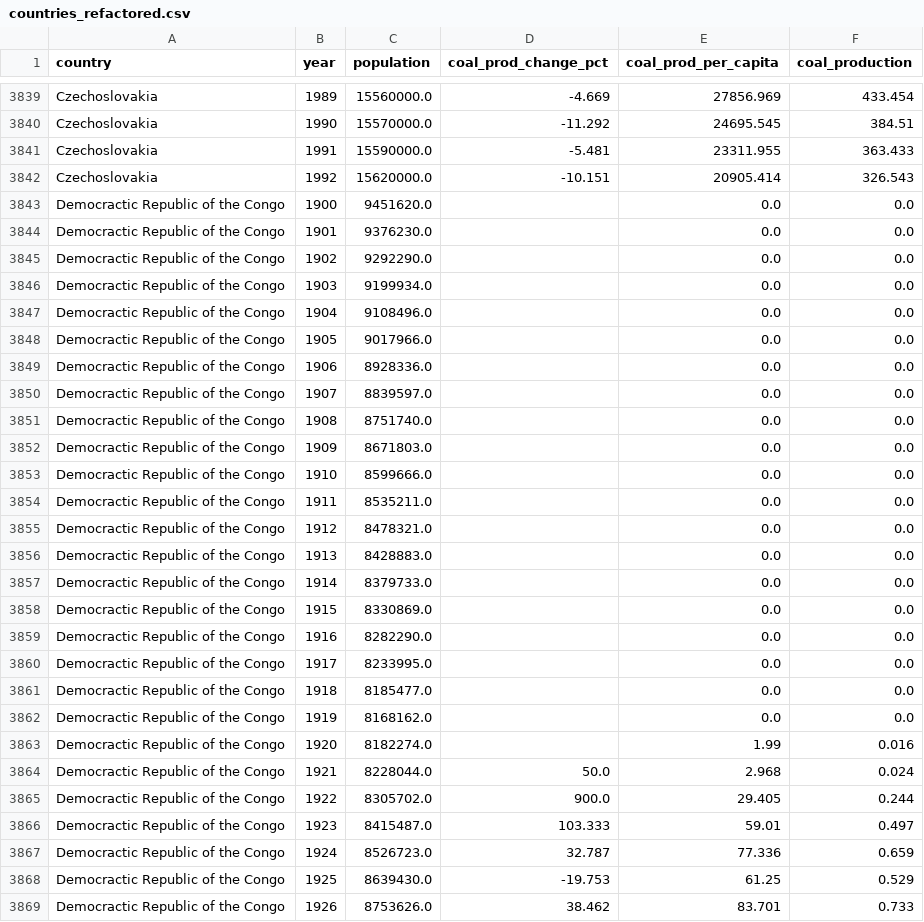
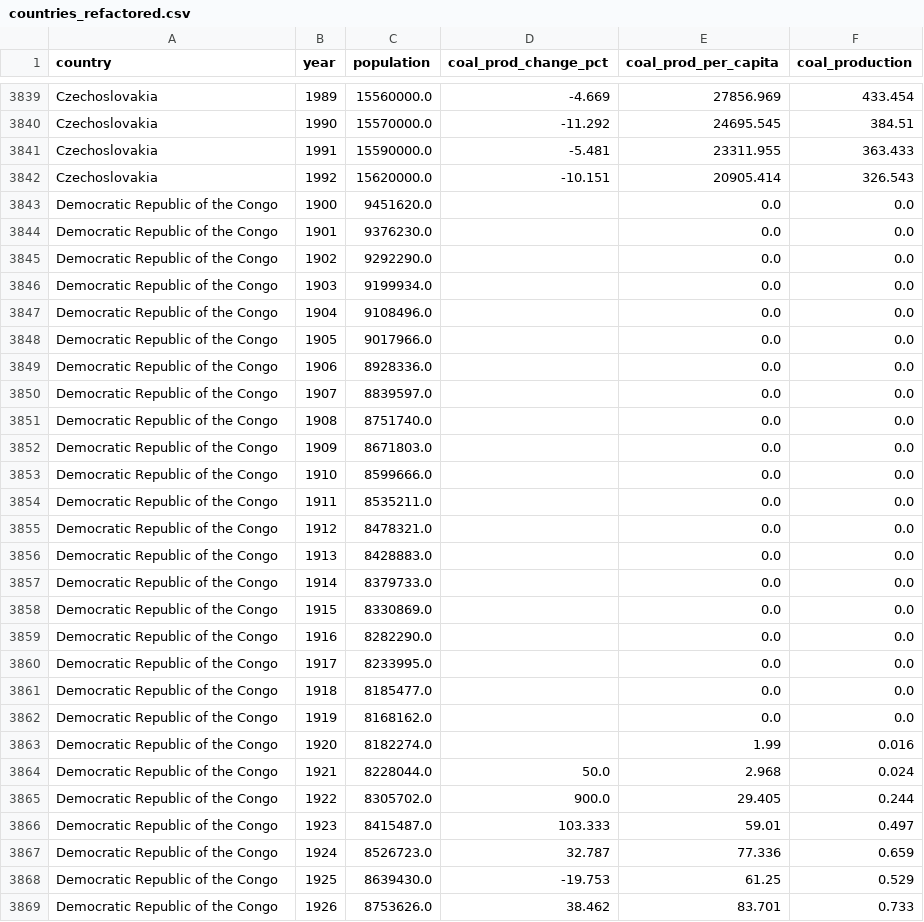
Before and after one commit to xYujiax/dsc106-project3, a CSV file: static/countries_refactored.csv, drawn as a sheet; only a part is shown, gaps mark what is left out; the diff covers the shown part only.

Commit message:
Update countries_refactored.csv
fixed 'Democractic Republic of the Congo' to 'Democratic Republic of the Congo'

```diff
--- a/static/countries_refactored.csv
+++ b/static/countries_refactored.csv
@@ -3842,28 +3842,28 @@ Czechoslovakia,1991,15590000.0,-5.481,23311.955,363.433
 Czechoslovakia,1992,15620000.0,-10.151,20905.414,326.543
-Democractic Republic of the Congo,1900,9451620.0,,0.0,0.0
-Democractic Republic of the Congo,1901,9376230.0,,0.0,0.0
-Democractic Republic of the Congo,1902,9292290.0,,0.0,0.0
-Democractic Republic of the Congo,1903,9199934.0,,0.0,0.0
-Democractic Republic of the Congo,1904,9108496.0,,0.0,0.0
-Democractic Republic of the Congo,1905,9017966.0,,0.0,0.0
-Democractic Republic of the Congo,1906,8928336.0,,0.0,0.0
-Democractic Republic of the Congo,1907,8839597.0,,0.0,0.0
-Democractic Republic of the Congo,1908,8751740.0,,0.0,0.0
-Democractic Republic of the Congo,1909,8671803.0,,0.0,0.0
-Democractic Republic of the Congo,1910,8599666.0,,0.0,0.0
-Democractic Republic of the Congo,1911,8535211.0,,0.0,0.0
-Democractic Republic of the Congo,1912,8478321.0,,0.0,0.0
-Democractic Republic of the Congo,1913,8428883.0,,0.0,0.0
-Democractic Republic of the Congo,1914,8379733.0,,0.0,0.0
-Democractic Republic of the Congo,1915,8330869.0,,0.0,0.0
-Democractic Republic of the Congo,1916,8282290.0,,0.0,0.0
-Democractic Republic of the Congo,1917,8233995.0,,0.0,0.0
-Democractic Republic of the Congo,1918,8185477.0,,0.0,0.0
-Democractic Republic of the Congo,1919,8168162.0,,0.0,0.0
-Democractic Republic of the Congo,1920,8182274.0,,1.99,0.016
-Democractic Republic of the Congo,1921,8228044.0,50.0,2.968,0.024
-Democractic Republic of the Congo,1922,8305702.0,900.0,29.405,0.244
-Democractic Republic of the Congo,1923,8415487.0,103.333,59.01,0.497
-Democractic Republic of the Congo,1924,8526723.0,32.787,77.336,0.659
-Democractic Republic of the Congo,1925,8639430.0,-19.753,61.25,0.529
-Democractic Republic of the Congo,1926,8753626.0,38.462,83.701,0.733
+Democratic Republic of the Congo,1900,9451620.0,,0.0,0.0
+Democratic Republic of the Congo,1901,9376230.0,,0.0,0.0
+Democratic Republic of the Congo,1902,9292290.0,,0.0,0.0
+Democratic Republic of the Congo,1903,9199934.0,,0.0,0.0
+Democratic Republic of the Congo,1904,9108496.0,,0.0,0.0
+Democratic Republic of the Congo,1905,9017966.0,,0.0,0.0
+Democratic Republic of the Congo,1906,8928336.0,,0.0,0.0
+Democratic Republic of the Congo,1907,8839597.0,,0.0,0.0
+Democratic Republic of the Congo,1908,8751740.0,,0.0,0.0
+Democratic Republic of the Congo,1909,8671803.0,,0.0,0.0
+Democratic Republic of the Congo,1910,8599666.0,,0.0,0.0
+Democratic Republic of the Congo,1911,8535211.0,,0.0,0.0
+Democratic Republic of the Congo,1912,8478321.0,,0.0,0.0
+Democratic Republic of the Congo,1913,8428883.0,,0.0,0.0
+Democratic Republic of the Congo,1914,8379733.0,,0.0,0.0
+Democratic Republic of the Congo,1915,8330869.0,,0.0,0.0
+Democratic Republic of the Congo,1916,8282290.0,,0.0,0.0
+Democratic Republic of the Congo,1917,8233995.0,,0.0,0.0
+Democratic Republic of the Congo,1918,8185477.0,,0.0,0.0
+Democratic Republic of the Congo,1919,8168162.0,,0.0,0.0
+Democratic Republic of the Congo,1920,8182274.0,,1.99,0.016
+Democratic Republic of the Congo,1921,8228044.0,50.0,2.968,0.024
+Democratic Republic of the Congo,1922,8305702.0,900.0,29.405,0.244
+Democratic Republic of the Congo,1923,8415487.0,103.333,59.01,0.497
+Democratic Republic of the Congo,1924,8526723.0,32.787,77.336,0.659
+Democratic Republic of the Congo,1925,8639430.0,-19.753,61.25,0.529
+Democratic Republic of the Congo,1926,8753626.0,38.462,83.701,0.733
```
Also changed, not shown: 90 edited cells elsewhere in this file.
